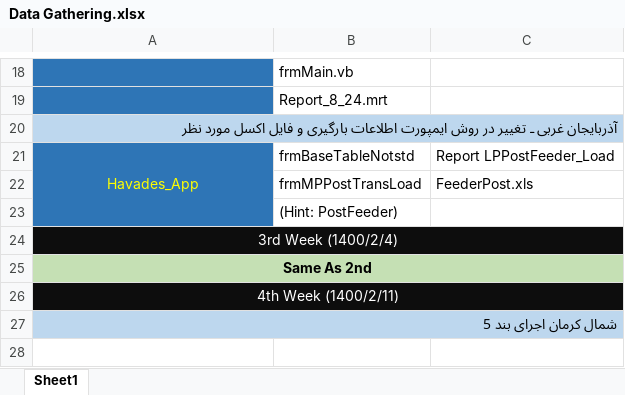
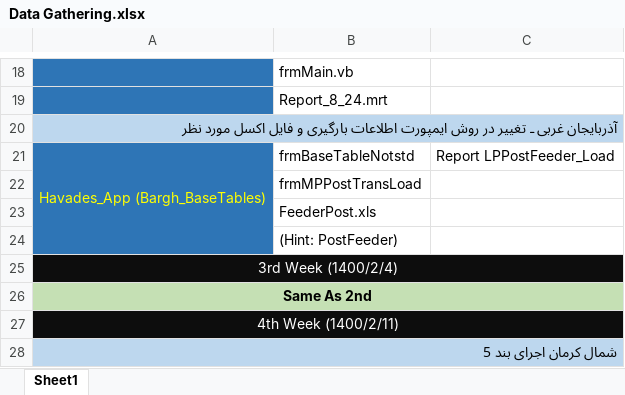
Before and after one commit to omiddadvar/SQL-SP, an Excel workbook: Data (Don't be nosy !!!)/Data Gathering.xlsx, sheet Sheet1, drawn as a sheet; only a part is shown, gaps mark what is left out; values as stored, in another font and other column widths than the file's, no borders; the diff names each change by its address in the sheet, - before the commit and + after, or states it on an @@ line.

```diff
--- a/Data (Don't be nosy !!!)/Data Gathering.xlsx (sheet Sheet1)
+++ b/Data (Don't be nosy !!!)/Data Gathering.xlsx (sheet Sheet1)
-A21: Havades_App
+A21: Havades_App (Bargh_BaseTables)
-C22: FeederPost.xls
+C22: (empty)
+row 23:  | FeederPost.xls
```
